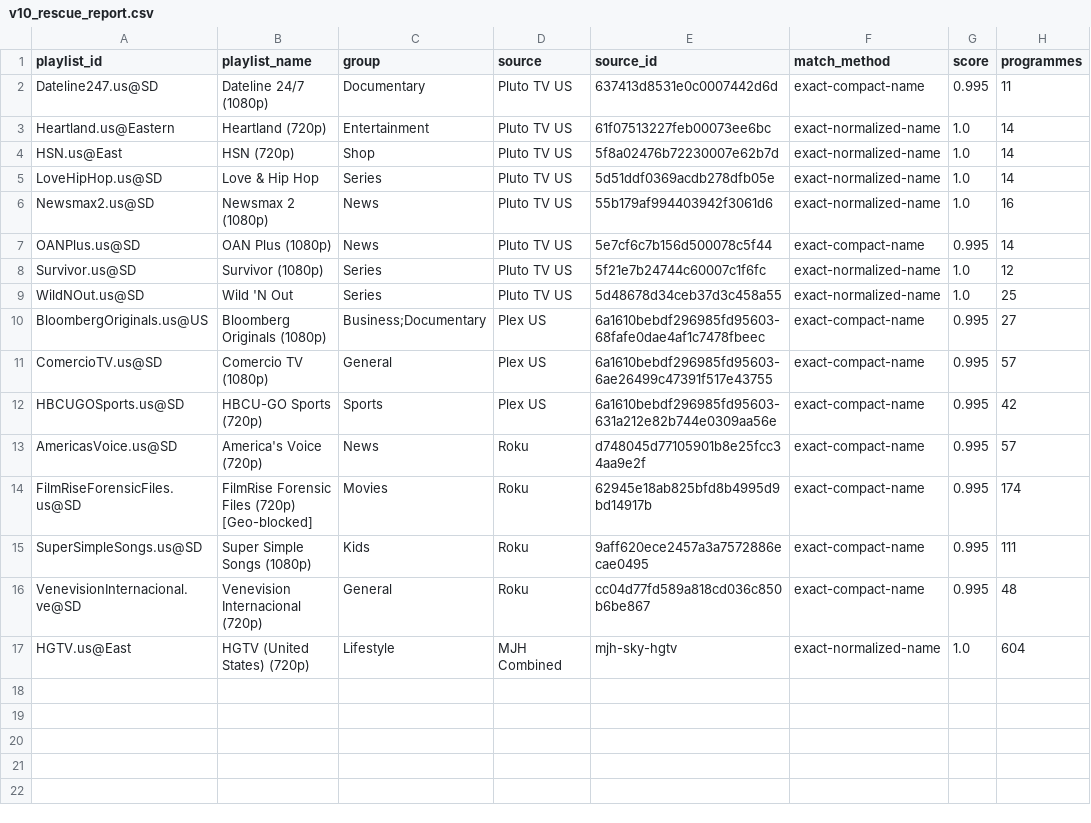
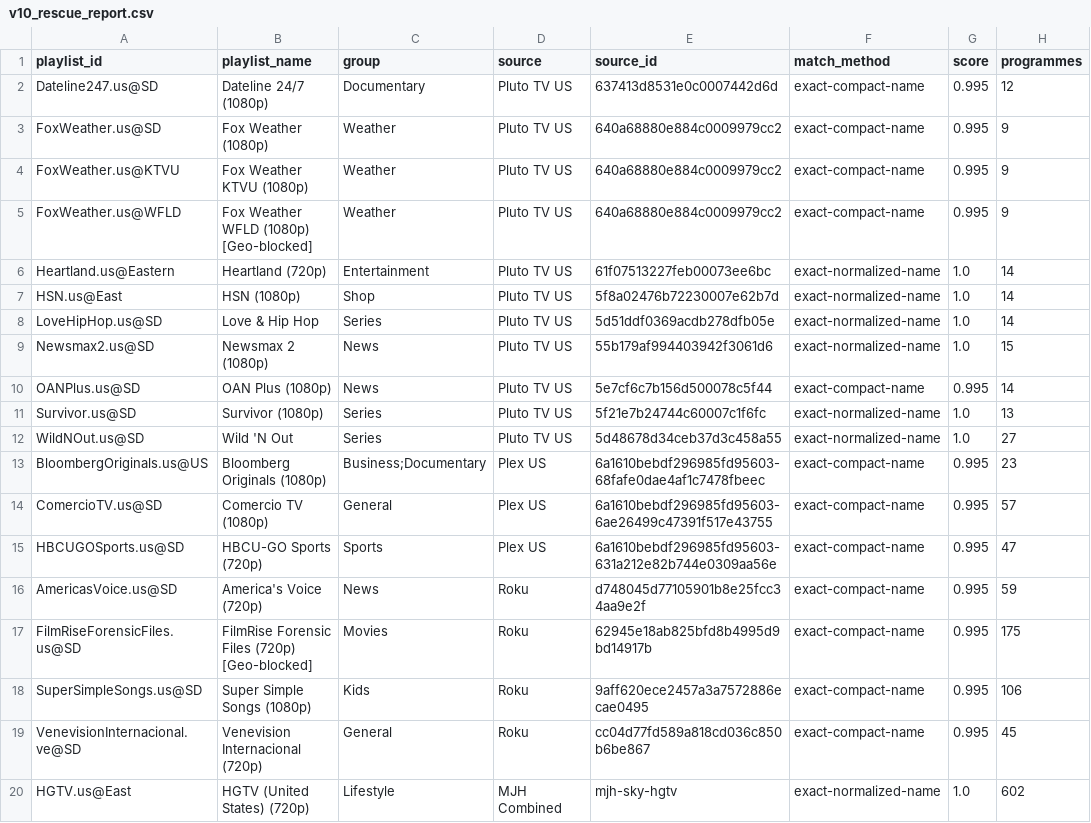
Before and after one commit to andrewsutherland226-netizen/iptv-us-epg, a CSV file: public/v10_rescue_report.csv, drawn as a sheet.

```diff
--- a/public/v10_rescue_report.csv
+++ b/public/v10_rescue_report.csv
@@ -1,17 +1,20 @@
 playlist_id,playlist_name,group,source,source_id,match_method,score,programmes
-Dateline247.us@SD,Dateline 24/7 (1080p),Documentary,Pluto TV US,637413d8531e0c0007442d6d,exact-compact-name,0.995,11
+Dateline247.us@SD,Dateline 24/7 (1080p),Documentary,Pluto TV US,637413d8531e0c0007442d6d,exact-compact-name,0.995,12
+FoxWeather.us@SD,Fox Weather (1080p),Weather,Pluto TV US,640a68880e884c0009979cc2,exact-compact-name,0.995,9
+FoxWeather.us@KTVU,Fox Weather KTVU (1080p),Weather,Pluto TV US,640a68880e884c0009979cc2,exact-compact-name,0.995,9
+FoxWeather.us@WFLD,Fox Weather WFLD (1080p) [Geo-blocked],Weather,Pluto TV US,640a68880e884c0009979cc2,exact-compact-name,0.995,9
 Heartland.us@Eastern,Heartland (720p),Entertainment,Pluto TV US,61f07513227feb00073ee6bc,exact-normalized-name,1.0,14
-HSN.us@East,HSN (720p),Shop,Pluto TV US,5f8a02476b72230007e62b7d,exact-normalized-name,1.0,14
+HSN.us@East,HSN (1080p),Shop,Pluto TV US,5f8a02476b72230007e62b7d,exact-normalized-name,1.0,14
 LoveHipHop.us@SD,Love & Hip Hop,Series,Pluto TV US,5d51ddf0369acdb278dfb05e,exact-normalized-name,1.0,14
-Newsmax2.us@SD,Newsmax 2 (1080p),News,Pluto TV US,55b179af994403942f3061d6,exact-normalized-name,1.0,16
+Newsmax2.us@SD,Newsmax 2 (1080p),News,Pluto TV US,55b179af994403942f3061d6,exact-normalized-name,1.0,15
 OANPlus.us@SD,OAN Plus (1080p),News,Pluto TV US,5e7cf6c7b156d500078c5f44,exact-compact-name,0.995,14
-Survivor.us@SD,Survivor (1080p),Series,Pluto TV US,5f21e7b24744c60007c1f6fc,exact-normalized-name,1.0,12
-WildNOut.us@SD,Wild 'N Out,Series,Pluto TV US,5d48678d34ceb37d3c458a55,exact-normalized-name,1.0,25
-BloombergOriginals.us@US,Bloomberg Originals (1080p),Business;Documentary,Plex US,6a1610bebdf296985fd95603-68fafe0dae4af1c7478fbeec,exact-compact-name,0.995,27
+Survivor.us@SD,Survivor (1080p),Series,Pluto TV US,5f21e7b24744c60007c1f6fc,exact-normalized-name,1.0,13
+WildNOut.us@SD,Wild 'N Out,Series,Pluto TV US,5d48678d34ceb37d3c458a55,exact-normalized-name,1.0,27
+BloombergOriginals.us@US,Bloomberg Originals (1080p),Business;Documentary,Plex US,6a1610bebdf296985fd95603-68fafe0dae4af1c7478fbeec,exact-compact-name,0.995,23
 ComercioTV.us@SD,Comercio TV (1080p),General,Plex US,6a1610bebdf296985fd95603-6ae26499c47391f517e43755,exact-compact-name,0.995,57
-HBCUGOSports.us@SD,HBCU-GO Sports (720p),Sports,Plex US,6a1610bebdf296985fd95603-631a212e82b744e0309aa56e,exact-compact-name,0.995,42
-AmericasVoice.us@SD,America's Voice (720p),News,Roku,d748045d77105901b8e25fcc34aa9e2f,exact-compact-name,0.995,57
-FilmRiseForensicFiles.us@SD,FilmRise Forensic Files (720p) [Geo-blocked],Movies,Roku,62945e18ab825bfd8b4995d9bd14917b,exact-compact-name,0.995,174
-SuperSimpleSongs.us@SD,Super Simple Songs (1080p),Kids,Roku,9aff620ece2457a3a7572886ecae0495,exact-compact-name,0.995,111
-VenevisionInternacional.ve@SD,Venevision Internacional (720p),General,Roku,cc04d77fd589a818cd036c850b6be867,exact-compact-name,0.995,48
-HGTV.us@East,HGTV (United States) (720p),Lifestyle,MJH Combined,mjh-sky-hgtv,exact-normalized-name,1.0,604
+HBCUGOSports.us@SD,HBCU-GO Sports (720p),Sports,Plex US,6a1610bebdf296985fd95603-631a212e82b744e0309aa56e,exact-compact-name,0.995,47
+AmericasVoice.us@SD,America's Voice (720p),News,Roku,d748045d77105901b8e25fcc34aa9e2f,exact-compact-name,0.995,59
+FilmRiseForensicFiles.us@SD,FilmRise Forensic Files (720p) [Geo-blocked],Movies,Roku,62945e18ab825bfd8b4995d9bd14917b,exact-compact-name,0.995,175
+SuperSimpleSongs.us@SD,Super Simple Songs (1080p),Kids,Roku,9aff620ece2457a3a7572886ecae0495,exact-compact-name,0.995,106
+VenevisionInternacional.ve@SD,Venevision Internacional (720p),General,Roku,cc04d77fd589a818cd036c850b6be867,exact-compact-name,0.995,45
+HGTV.us@East,HGTV (United States) (720p),Lifestyle,MJH Combined,mjh-sky-hgtv,exact-normalized-name,1.0,602
```
Also changed, not shown: public/v7/attempt_status.csv, public/v7/targeted_status.csv, 5 other files.
